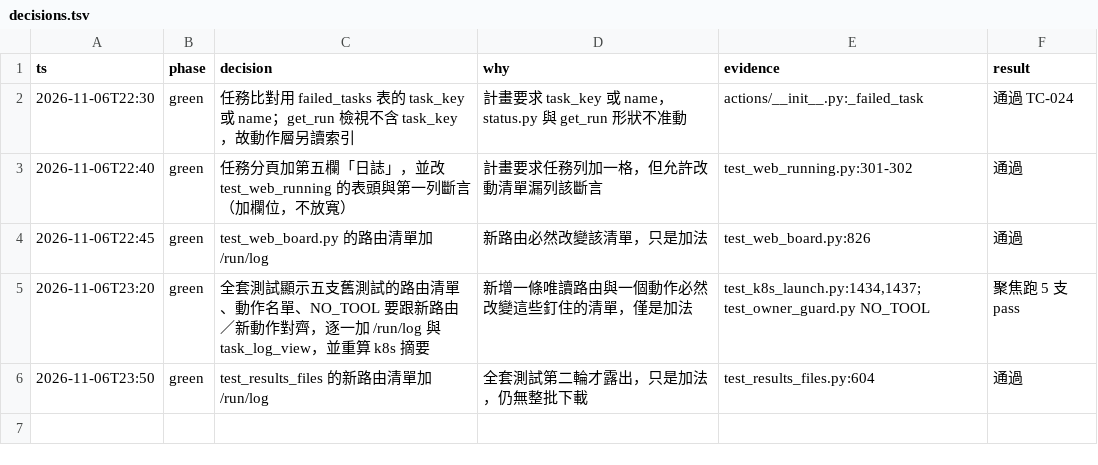
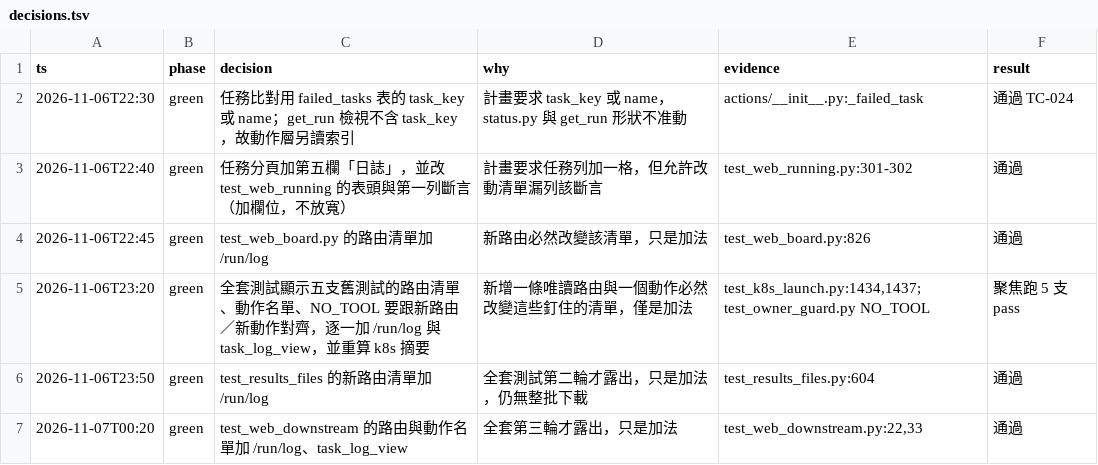
Before and after one commit to zhshie/agentic-bioflow_v2, a TSV file: specs/web-run-tasks-log/decisions.tsv, drawn as a sheet.

```diff
--- a/specs/web-run-tasks-log/decisions.tsv
+++ b/specs/web-run-tasks-log/decisions.tsv
@@ -6 +6,2 @@ ts	phase	decision	why	evidence	result
 2026-11-06T23:50	green	test_results_files 的新路由清單加 /run/log	全套測試第二輪才露出，只是加法，仍無整批下載	test_results_files.py:604	通過
+2026-11-07T00:20	green	test_web_downstream 的路由與動作名單加 /run/log、task_log_view	全套第三輪才露出，只是加法	test_web_downstream.py:22,33	通過
```
Also changed, not shown: 1 other file.
